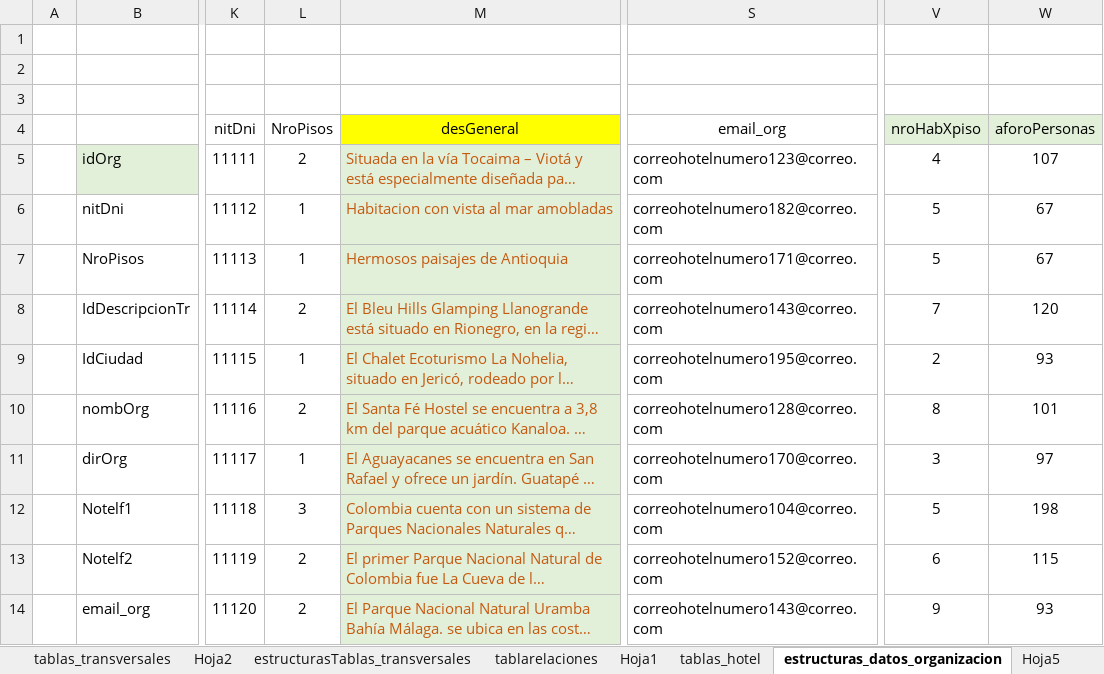
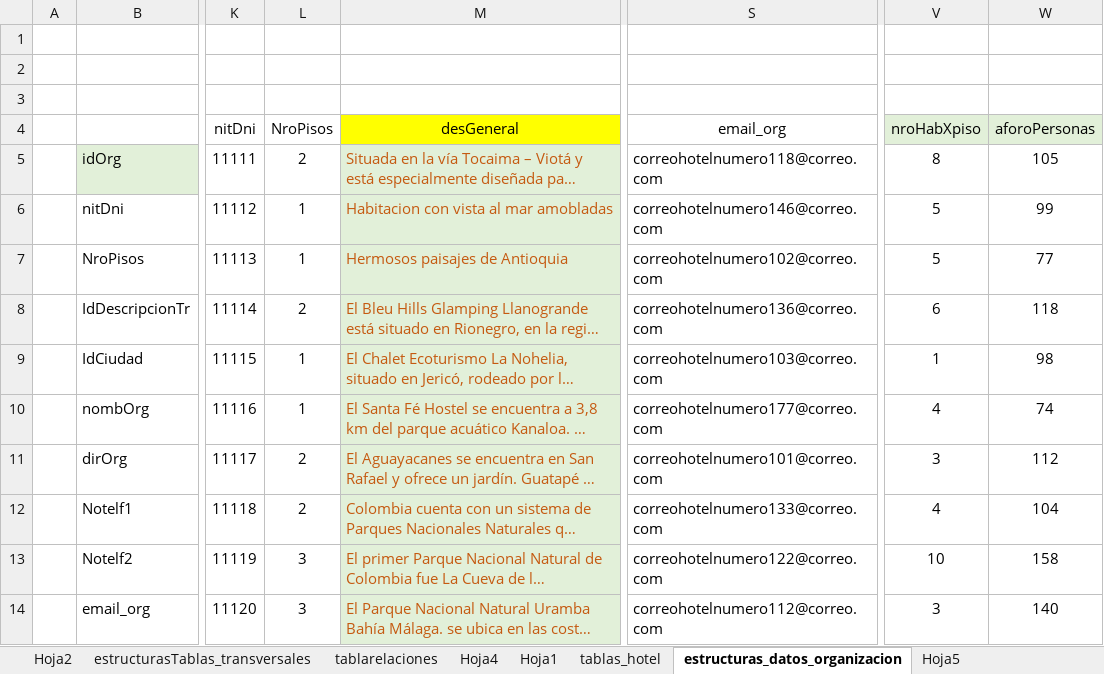
Before and after one commit to desarrollosamr/turismo, an Excel workbook: bd/tablas_hotel_v001.xlsx, sheet estructuras_datos_organizacion, drawn as a sheet; only a part is shown, gaps mark what is left out; long unchanged cells end in …; values as stored, in another font and other column widths than the file's, no borders; the diff covers the shown part only; the diff names each change by its address in the sheet, - before the commit and + after, or states it on an @@ line.

```diff
--- a/bd/tablas_hotel_v001.xlsx (sheet estructuras_datos_organizacion)
+++ b/bd/tablas_hotel_v001.xlsx (sheet estructuras_datos_organizacion)
+sheet tab: Hoja4
-S5 (email_org): correohotelnumero123@correo.com
+S5 (email_org): correohotelnumero118@correo.com
-V5 (nroHabXpiso): 4
+V5 (nroHabXpiso): 8
-W5 (aforoPersonas): 107
+W5 (aforoPersonas): 105
-S6 (email_org): correohotelnumero182@correo.com
+S6 (email_org): correohotelnumero146@correo.com
-W6 (aforoPersonas): 67
+W6 (aforoPersonas): 99
-S7 (email_org): correohotelnumero171@correo.com
+S7 (email_org): correohotelnumero102@correo.com
-W7 (aforoPersonas): 67
+W7 (aforoPersonas): 77
-S8 (email_org): correohotelnumero143@correo.com
+S8 (email_org): correohotelnumero136@correo.com
-V8 (nroHabXpiso): 7
+V8 (nroHabXpiso): 6
-W8 (aforoPersonas): 120
+W8 (aforoPersonas): 118
-S9 (email_org): correohotelnumero195@correo.com
+S9 (email_org): correohotelnumero103@correo.com
-V9 (nroHabXpiso): 2
+V9 (nroHabXpiso): 1
-W9 (aforoPersonas): 93
+W9 (aforoPersonas): 98
-L10 (NroPisos): 2
+L10 (NroPisos): 1
-S10 (email_org): correohotelnumero128@correo.com
+S10 (email_org): correohotelnumero177@correo.com
-V10 (nroHabXpiso): 8
+V10 (nroHabXpiso): 4
-W10 (aforoPersonas): 101
+W10 (aforoPersonas): 74
-L11 (NroPisos): 1
+L11 (NroPisos): 2
-S11 (email_org): correohotelnumero170@correo.com
+S11 (email_org): correohotelnumero101@correo.com
-W11 (aforoPersonas): 97
+W11 (aforoPersonas): 112
-L12 (NroPisos): 3
+L12 (NroPisos): 2
-S12 (email_org): correohotelnumero104@correo.com
+S12 (email_org): correohotelnumero133@correo.com
-V12 (nroHabXpiso): 5
+V12 (nroHabXpiso): 4
-W12 (aforoPersonas): 198
+W12 (aforoPersonas): 104
-L13:L14 (NroPisos): 2
+L13:L14 (NroPisos): 3
-S13 (email_org): correohotelnumero152@correo.com
+S13 (email_org): correohotelnumero122@correo.com
-V13 (nroHabXpiso): 6
+V13 (nroHabXpiso): 10
-W13 (aforoPersonas): 115
+W13 (aforoPersonas): 158
-S14 (email_org): correohotelnumero143@correo.com
+S14 (email_org): correohotelnumero112@correo.com
-V14 (nroHabXpiso): 9
+V14 (nroHabXpiso): 3
-W14 (aforoPersonas): 93
+W14 (aforoPersonas): 140
```
Also changed, not shown: 125 edited cells elsewhere in this sheet, sheet tablas_transversales, sheet Hoja2, sheet pruebas, sheet Hoja5, 8 other files.
